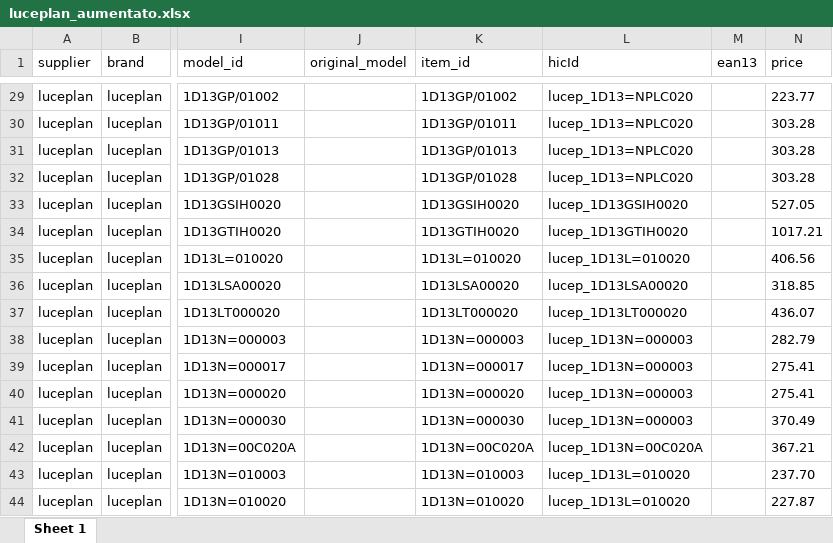
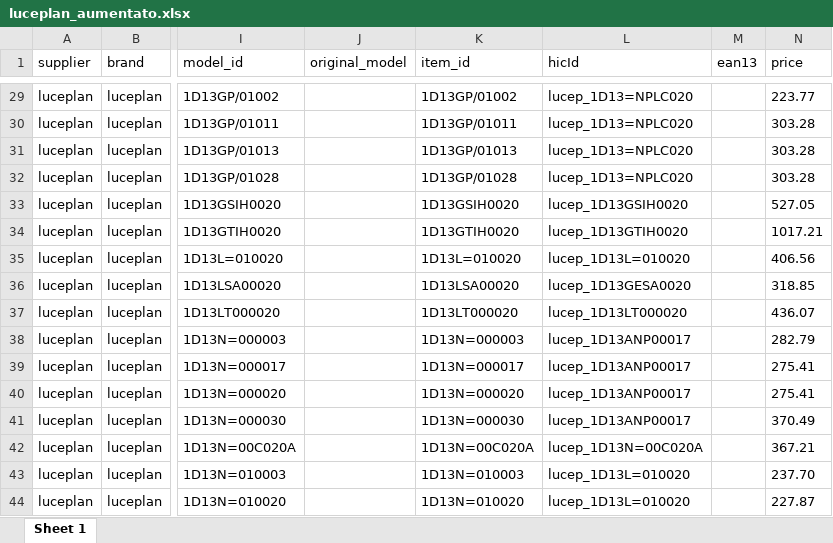
Before and after one commit to hicTech/arteInLuceImport, an Excel workbook: xls/luceplan/result/luceplan_aumentato.xlsx, sheet Sheet 1, drawn as a sheet; only a part is shown, gaps mark what is left out; values as stored, in another font and other column widths than the file's, no borders; the diff covers the shown part only; the diff names each change by its address in the sheet, - before the commit and + after, or states it on an @@ line.

```diff
--- a/xls/luceplan/result/luceplan_aumentato.xlsx (sheet Sheet 1)
+++ b/xls/luceplan/result/luceplan_aumentato.xlsx (sheet Sheet 1)
-L36 (hicId): lucep_1D13LSA00020
+L36 (hicId): lucep_1D13GESA0020
-L38:L41 (hicId): lucep_1D13N=000003
+L38:L41 (hicId): lucep_1D13ANP00017
```
Also changed, not shown: 97 edited cells elsewhere in this sheet, 8 other files.
